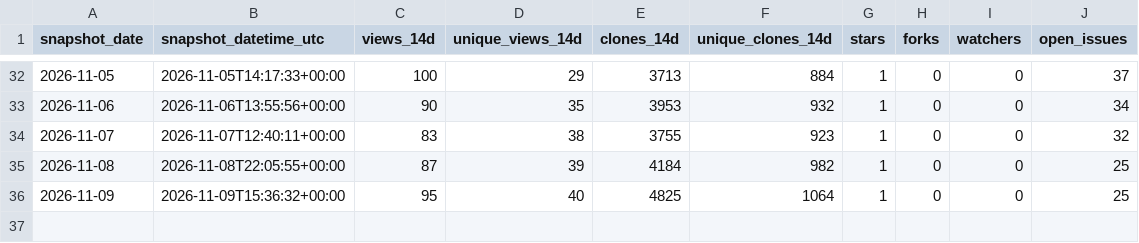
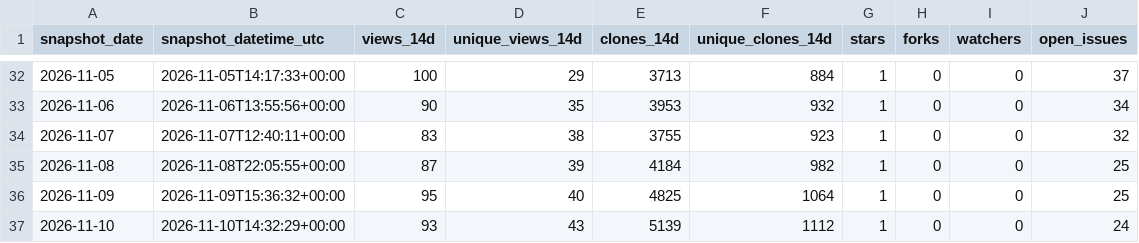
Before and after one commit to danielep71/K-SACCR, a CSV file: data/traffic.csv, drawn as a sheet; only a part is shown, gaps mark what is left out.

```diff
--- a/data/traffic.csv
+++ b/data/traffic.csv
@@ -36 +36,2 @@ snapshot_date,snapshot_datetime_utc,views_14d,unique_views_14d,clones_14d,unique
 2026-11-09,2026-11-09T15:36:32+00:00,95,40,4825,1064,1,0,0,25
+2026-11-10,2026-11-10T14:32:29+00:00,93,43,5139,1112,1,0,0,24
```
Also changed, not shown: data/popular_paths.csv, data/referrers.csv, 4 other files.
